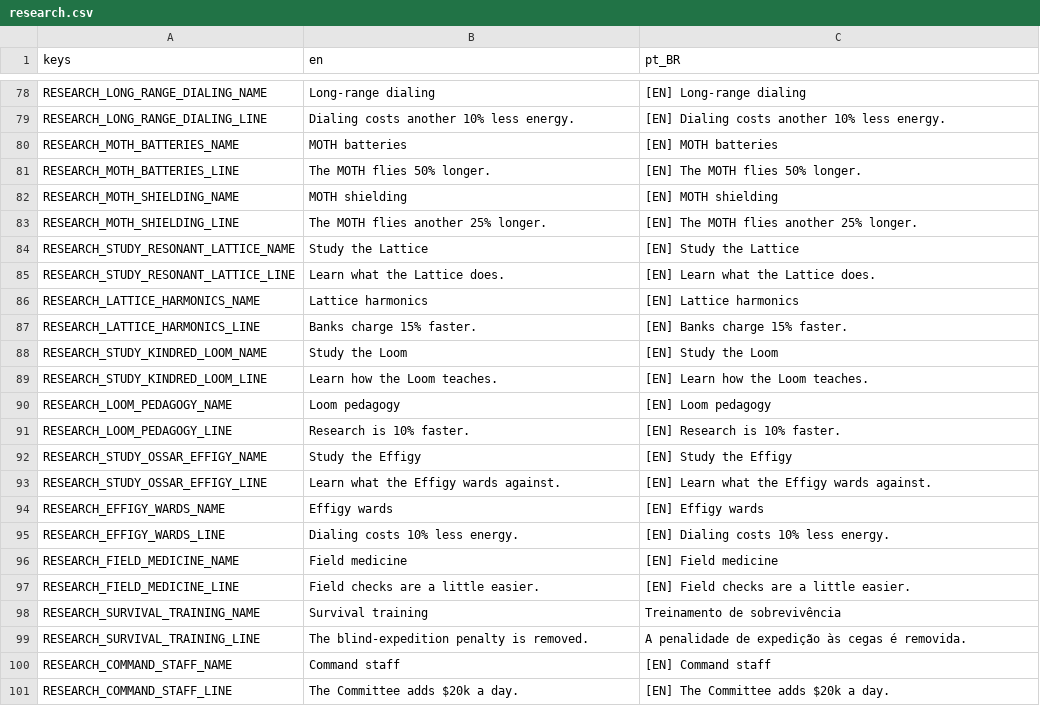
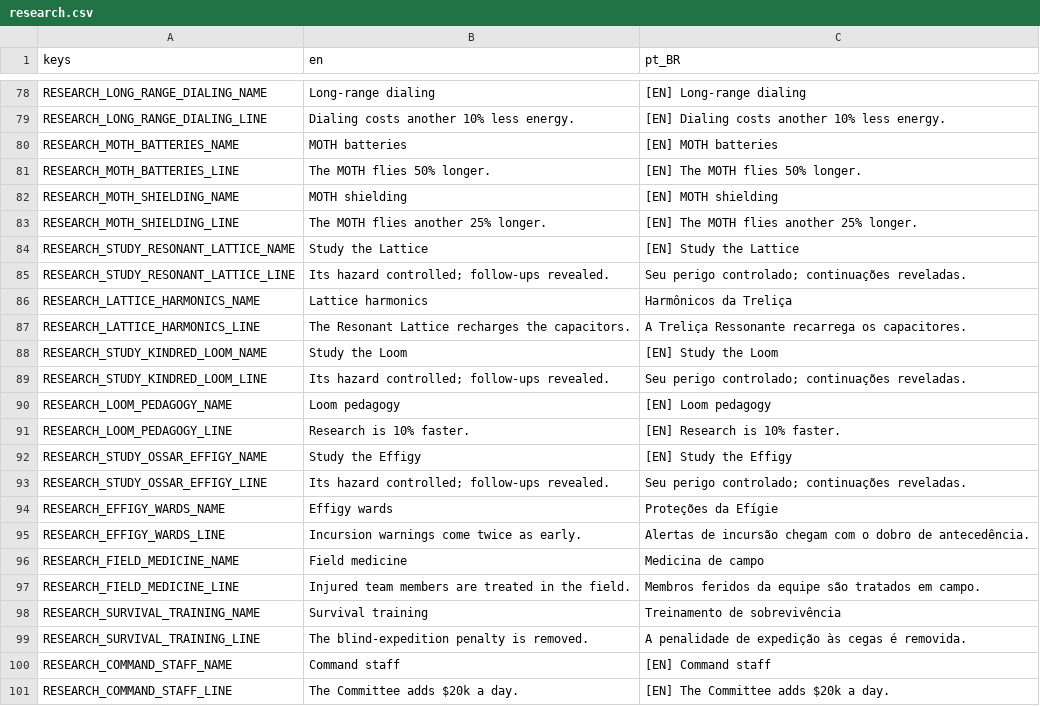
Before and after one commit to lmarcarini/StarPortal, a CSV file: localization/research.csv, drawn as a sheet; only a part is shown, gaps mark what is left out; the diff covers the shown part only.

```diff
--- a/localization/research.csv
+++ b/localization/research.csv
@@ -84,7 +84,7 @@ RESEARCH_MOTH_SHIELDING_LINE,The MOTH flies another 25% longer.,[EN] The MOTH fl
 RESEARCH_STUDY_RESONANT_LATTICE_NAME,Study the Lattice,[EN] Study the Lattice
-RESEARCH_STUDY_RESONANT_LATTICE_LINE,Learn what the Lattice does.,[EN] Learn what the Lattice does.
-RESEARCH_LATTICE_HARMONICS_NAME,Lattice harmonics,[EN] Lattice harmonics
-RESEARCH_LATTICE_HARMONICS_LINE,Banks charge 15% faster.,[EN] Banks charge 15% faster.
+RESEARCH_STUDY_RESONANT_LATTICE_LINE,"Its hazard controlled; follow-ups revealed.","Seu perigo controlado; continuações reveladas."
+RESEARCH_LATTICE_HARMONICS_NAME,"Lattice harmonics","Harmônicos da Treliça"
+RESEARCH_LATTICE_HARMONICS_LINE,"The Resonant Lattice recharges the capacitors.","A Treliça Ressonante recarrega os capacitores."
 RESEARCH_STUDY_KINDRED_LOOM_NAME,Study the Loom,[EN] Study the Loom
-RESEARCH_STUDY_KINDRED_LOOM_LINE,Learn how the Loom teaches.,[EN] Learn how the Loom teaches.
+RESEARCH_STUDY_KINDRED_LOOM_LINE,"Its hazard controlled; follow-ups revealed.","Seu perigo controlado; continuações reveladas."
 RESEARCH_LOOM_PEDAGOGY_NAME,Loom pedagogy,[EN] Loom pedagogy
@@ -92,7 +92,7 @@ RESEARCH_LOOM_PEDAGOGY_LINE,Research is 10% faster.,[EN] Research is 10% faster.
 RESEARCH_STUDY_OSSAR_EFFIGY_NAME,Study the Effigy,[EN] Study the Effigy
-RESEARCH_STUDY_OSSAR_EFFIGY_LINE,Learn what the Effigy wards against.,[EN] Learn what the Effigy wards against.
-RESEARCH_EFFIGY_WARDS_NAME,Effigy wards,[EN] Effigy wards
-RESEARCH_EFFIGY_WARDS_LINE,Dialing costs 10% less energy.,[EN] Dialing costs 10% less energy.
-RESEARCH_FIELD_MEDICINE_NAME,Field medicine,[EN] Field medicine
-RESEARCH_FIELD_MEDICINE_LINE,Field checks are a little easier.,[EN] Field checks are a little easier.
+RESEARCH_STUDY_OSSAR_EFFIGY_LINE,"Its hazard controlled; follow-ups revealed.","Seu perigo controlado; continuações reveladas."
+RESEARCH_EFFIGY_WARDS_NAME,"Effigy wards","Proteções da Efígie"
+RESEARCH_EFFIGY_WARDS_LINE,"Incursion warnings come twice as early.","Alertas de incursão chegam com o dobro de antecedência."
+RESEARCH_FIELD_MEDICINE_NAME,"Field medicine","Medicina de campo"
+RESEARCH_FIELD_MEDICINE_LINE,"Injured team members are treated in the field.","Membros feridos da equipe são tratados em campo."
 RESEARCH_SURVIVAL_TRAINING_NAME,"Survival training","Treinamento de sobrevivência"
```
Also changed, not shown: 18 added rows and 2 edited cells elsewhere in this file, localization/documents.csv, 45 other files.
